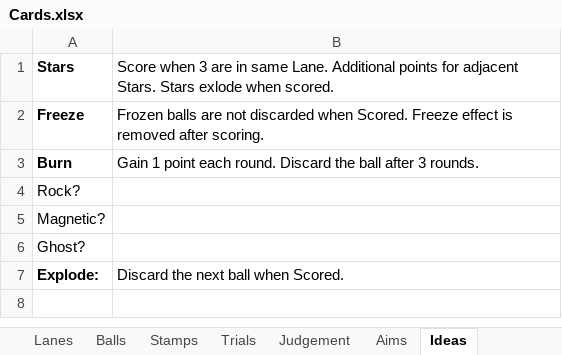
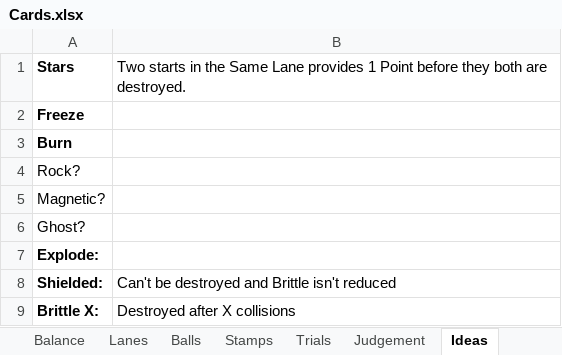
Before and after one commit to EmilRosen/ballers, an Excel workbook: Cards.xlsx, sheet Ideas, drawn as a sheet; values as stored, in another font and other column widths than the file's, no borders; charts and pictures not drawn; the diff names each change by its address in the sheet, - before the commit and + after, or states it on an @@ line.

```diff
--- a/Cards.xlsx (sheet Ideas)
+++ b/Cards.xlsx (sheet Ideas)
-sheet tab: Aims
-B1: Score when 3 are in same Lane. Additional points for adjacent Stars. Stars exlode when scored.
+B1: Two starts in the Same Lane provides 1 Point before they both are destroyed.
-B2: Frozen balls are not discarded when Scored. Freeze effect is removed after scoring.
+B2: (empty)
-B3: Gain 1 point each round. Discard the ball after 3 rounds.
+B3: (empty)
-B7: Discard the next ball when Scored.
+B7: (empty)
+row 8: Shielded: | Can't be destroyed and Brittle isn't reduced
+row 9: Brittle X: | Destroyed after X collisions
```
Also changed, not shown: sheet Balls, sheet Lanes, sheet Stamps, sheet Trials, charts or pictures, 31 other files.
